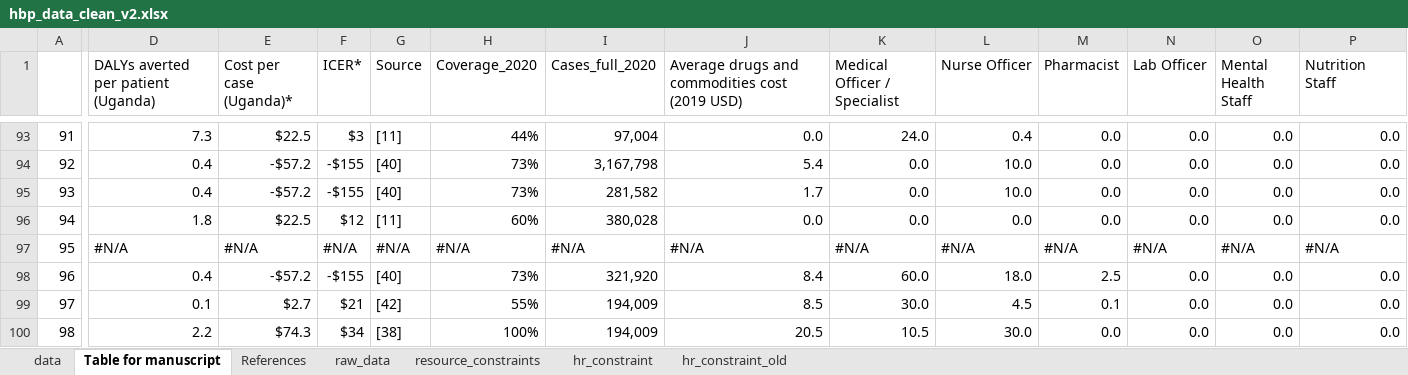
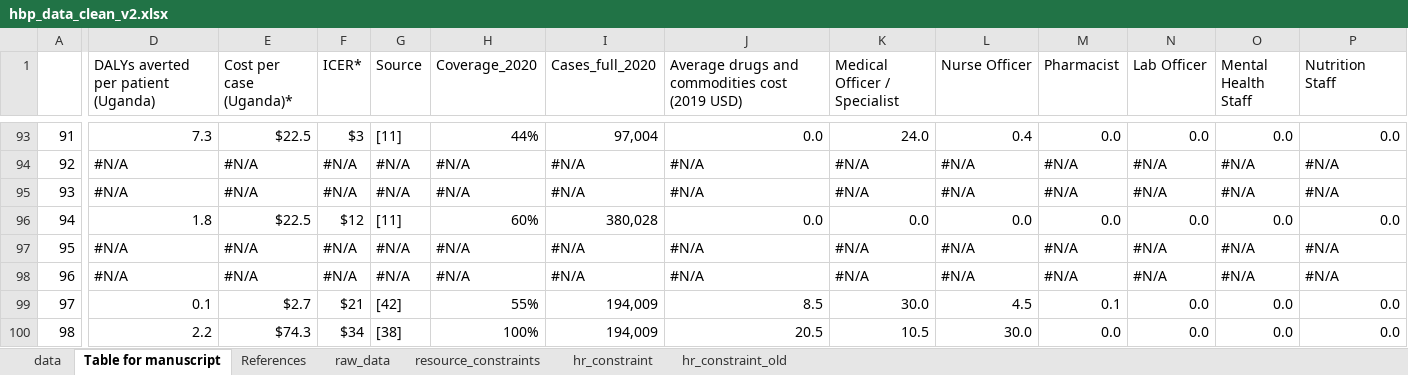
Before and after one commit to sakshimohan/uganda_hbp, an Excel workbook: 2_data/hbp_data_clean_v2.xlsx, sheet Table for manuscript, drawn as a sheet; only a part is shown, gaps mark what is left out; values as stored, in another font and other column widths than the file's, no cell formats; the diff covers the shown part only; the diff names each change by its address in the sheet, - before the commit and + after, or states it on an @@ line.

```diff
--- a/2_data/hbp_data_clean_v2.xlsx (sheet Table for manuscript)
+++ b/2_data/hbp_data_clean_v2.xlsx (sheet Table for manuscript)
-D94:D95: 0.4
+D94:D95: #N/A
-E94:E95 (Cost per case (Uganda)*): -$57.2
+E94:E95 (Cost per case (Uganda)*): #N/A
-F94:F95 (ICER*): -$155
+F94:F95 (ICER*): #N/A
-G94:G95 (Source): [40]
+G94:G95 (Source): #N/A
-H94:H95 (Coverage_2020): 73%
+H94:H95 (Coverage_2020): #N/A
-I94 (Cases_full_2020): 3,167,798
+I94 (Cases_full_2020): #N/A
-J94: 5.4
+J94: #N/A
-K94:K95 (Medical Officer / Specialist): 0.0
+K94:K95 (Medical Officer / Specialist): #N/A
-L94:L95 (Nurse Officer): 10.0
+L94:L95 (Nurse Officer): #N/A
-M94:M95 (Pharmacist): 0.0
+M94:M95 (Pharmacist): #N/A
-N94:N95 (Lab Officer): 0.0
+N94:N95 (Lab Officer): #N/A
-O94:O95 (Mental Health Staff): 0.0
+O94:O95 (Mental Health Staff): #N/A
-P94:P95 (Nutrition Staff): 0.0
+P94:P95 (Nutrition Staff): #N/A
-I95 (Cases_full_2020): 281,582
+I95 (Cases_full_2020): #N/A
-J95: 1.7
+J95: #N/A
-D98: 0.4
+D98: #N/A
-E98 (Cost per case (Uganda)*): -$57.2
+E98 (Cost per case (Uganda)*): #N/A
-F98 (ICER*): -$155
+F98 (ICER*): #N/A
-G98 (Source): [40]
+G98 (Source): #N/A
-H98 (Coverage_2020): 73%
+H98 (Coverage_2020): #N/A
-I98 (Cases_full_2020): 321,920
+I98 (Cases_full_2020): #N/A
-J98: 8.4
+J98: #N/A
-K98 (Medical Officer / Specialist): 60.0
+K98 (Medical Officer / Specialist): #N/A
-L98 (Nurse Officer): 18.0
+L98 (Nurse Officer): #N/A
-M98 (Pharmacist): 2.5
+M98 (Pharmacist): #N/A
-N98 (Lab Officer): 0.0
+N98 (Lab Officer): #N/A
-O98 (Mental Health Staff): 0.0
+O98 (Mental Health Staff): #N/A
-P98 (Nutrition Staff): 0.0
+P98 (Nutrition Staff): #N/A
```
Also changed, not shown: 31 edited cells elsewhere in this sheet, sheet data, sheet raw_data, sheet References, cell formats, 2_data/new_intervention_names.xlsx.
